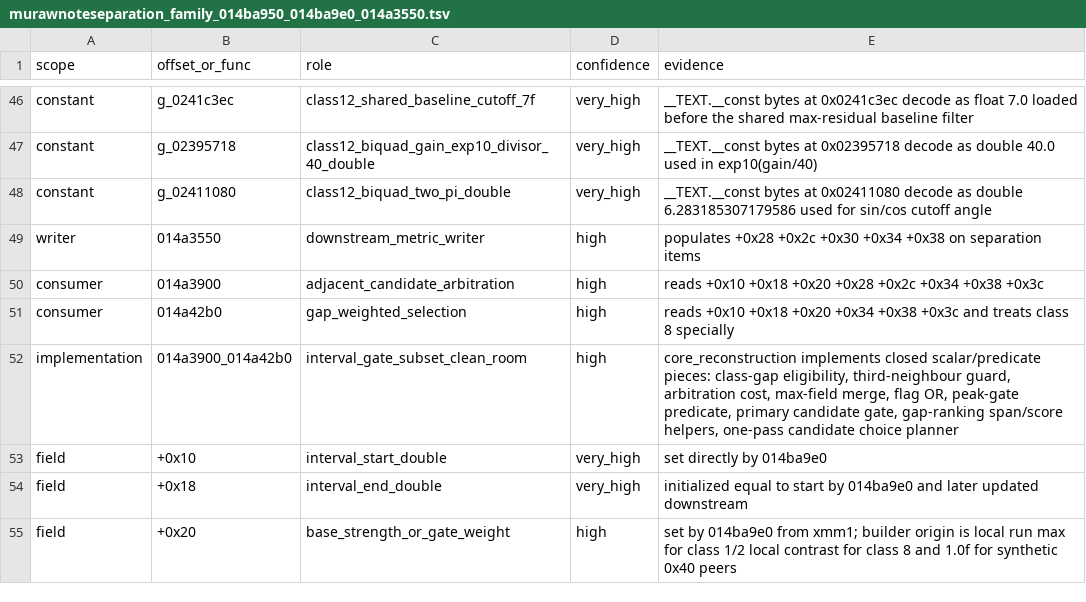
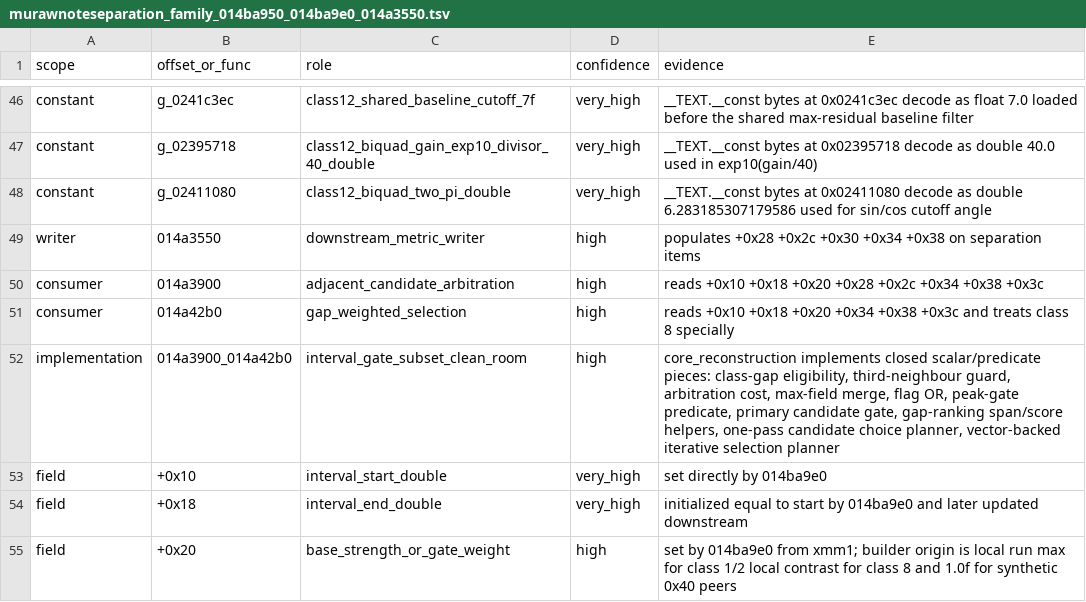
Before and after one commit to MichaelxBelmonte/progettoreverse, a TSV file: data/murawnoteseparation_family_014ba950_014ba9e0_014a3550.tsv, drawn as a sheet; only a part is shown, gaps mark what is left out.

Commit message:
Add raw note iterative gap planner

```diff
--- a/data/murawnoteseparation_family_014ba950_014ba9e0_014a3550.tsv
+++ b/data/murawnoteseparation_family_014ba950_014ba9e0_014a3550.tsv
@@ -51,3 +51,3 @@ consumer	014a3900	adjacent_candidate_arbitration	high	reads +0x10 +0x18 +0x20 +0
 consumer	014a42b0	gap_weighted_selection	high	reads +0x10 +0x18 +0x20 +0x34 +0x38 +0x3c and treats class 8 specially
-implementation	014a3900_014a42b0	interval_gate_subset_clean_room	high	core_reconstruction implements closed scalar/predicate pieces: class-gap eligibility, third-neighbour guard, arbitration cost, max-field merge, flag OR, peak-gate predicate, primary candidate gate, gap-ranking span/score helpers, one-pass candidate choice planner
+implementation	014a3900_014a42b0	interval_gate_subset_clean_room	high	core_reconstruction implements closed scalar/predicate pieces: class-gap eligibility, third-neighbour guard, arbitration cost, max-field merge, flag OR, peak-gate predicate, primary candidate gate, gap-ranking span/score helpers, one-pass candidate choice planner, vector-backed iterative selection planner
 field	+0x10	interval_start_double	very_high	set directly by 014ba9e0
```
Also changed, not shown: data/interval_gate_model_014a3900_014a42b0.tsv, data/reconstruction_confidence_gate.tsv, 8 other files.
